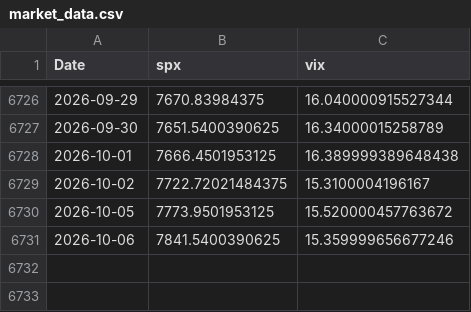
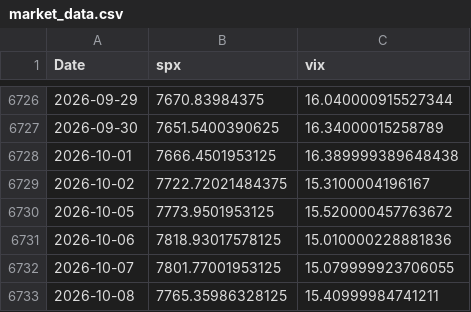
Before and after one commit to yencikm/Time-Series-Project, a CSV file: data/market_data.csv, drawn as a sheet; only a part is shown, gaps mark what is left out.

Commit message:
Update market data

```diff
--- a/data/market_data.csv
+++ b/data/market_data.csv
@@ -6730,2 +6730,4 @@ Date,spx,vix
 2026-10-05,7773.9501953125,15.520000457763672
-2026-10-06,7841.5400390625,15.359999656677246
+2026-10-06,7818.93017578125,15.010000228881836
+2026-10-07,7801.77001953125,15.079999923706055
+2026-10-08,7765.35986328125,15.40999984741211
```
